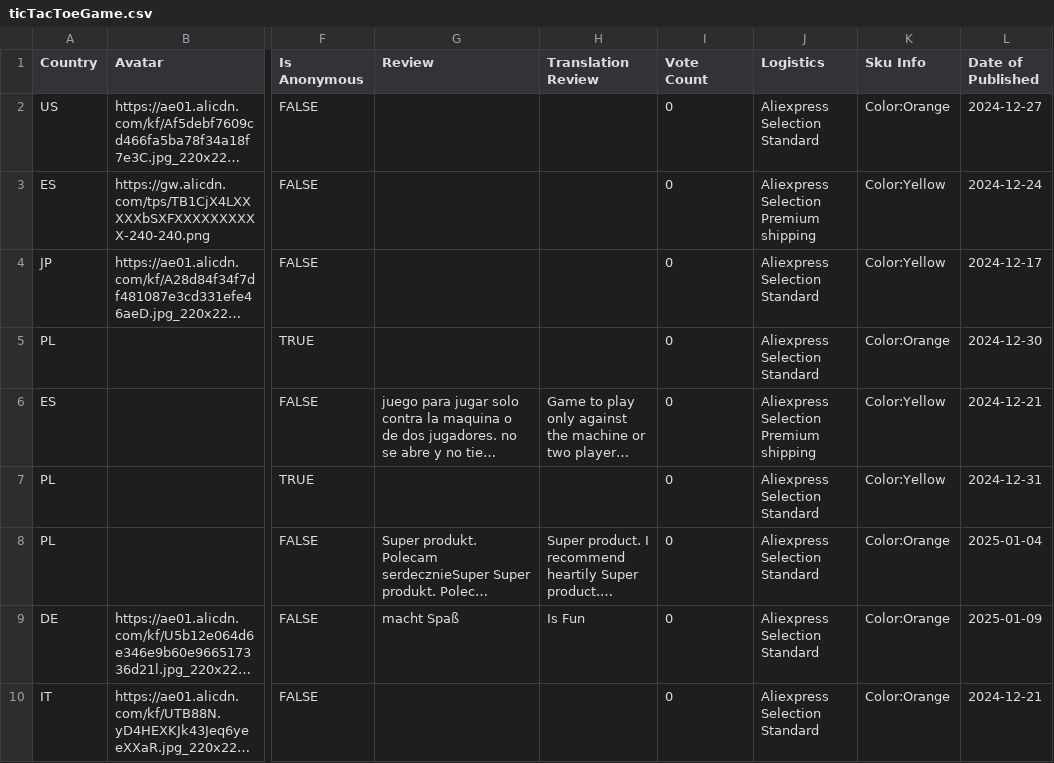
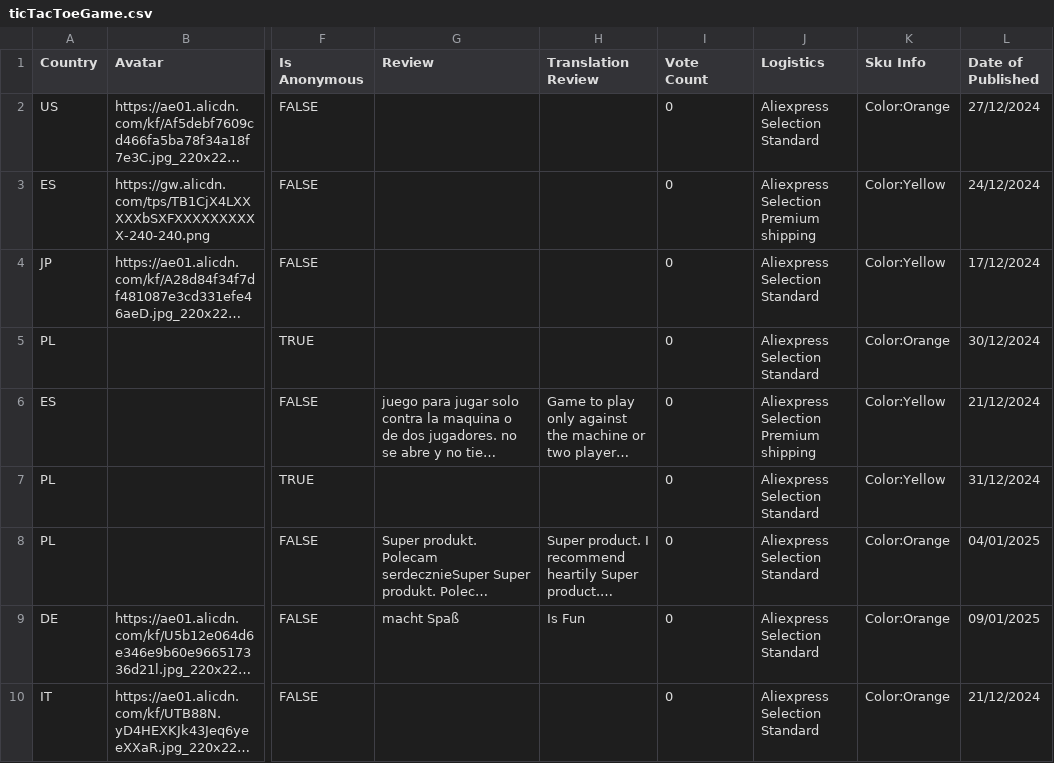
Before and after one commit to MaorSaadia/gs-ecom, a CSV file: public/reviews/ticTacToeGame.csv, drawn as a sheet; only a part is shown, gaps mark what is left out; long unchanged cells end in …; the diff covers the shown part only; the diff names each change by its address in the sheet, - before the commit and + after, or states it on an @@ line.

```diff
--- a/public/reviews/ticTacToeGame.csv
+++ b/public/reviews/ticTacToeGame.csv
-L2 (Date of Published): 2024-12-27
+L2 (Date of Published): 27/12/2024
-L3 (Date of Published): 2024-12-24
+L3 (Date of Published): 24/12/2024
-L4 (Date of Published): 2024-12-17
+L4 (Date of Published): 17/12/2024
-L5 (Date of Published): 2024-12-30
+L5 (Date of Published): 30/12/2024
-L6 (Date of Published): 2024-12-21
+L6 (Date of Published): 21/12/2024
-L7 (Date of Published): 2024-12-31
+L7 (Date of Published): 31/12/2024
-L8 (Date of Published): 2025-01-04
+L8 (Date of Published): 04/01/2025
-L9 (Date of Published): 2025-01-09
+L9 (Date of Published): 09/01/2025
-L10 (Date of Published): 2024-12-21
+L10 (Date of Published): 21/12/2024
```
Also changed, not shown: 1 removed row and 8 edited cells elsewhere in this file, 3 other files.
